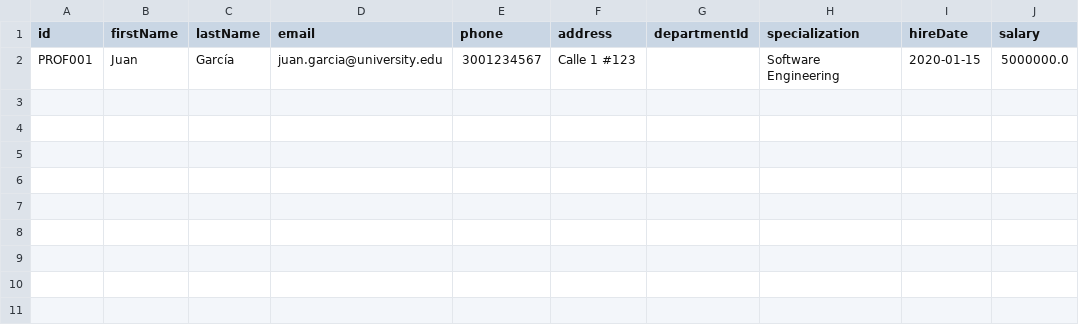
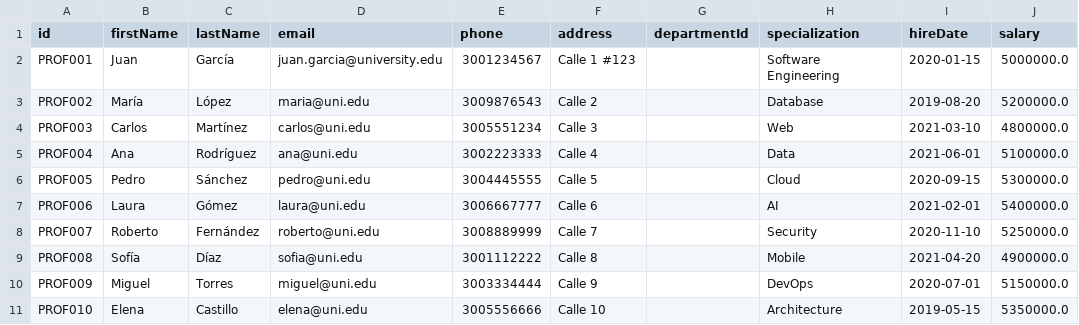
Before and after one commit to santyholguin2021-debug/univesity_control, a CSV file: data/professors.csv, drawn as a sheet.

```diff
--- a/data/professors.csv
+++ b/data/professors.csv
@@ -2 +2,10 @@ id,firstName,lastName,email,phone,address,departmentId,specialization,hireDate,s
 PROF001,Juan,García,juan.garcia@university.edu,3001234567,Calle 1 #123,,Software Engineering,2020-01-15,5000000.0
+PROF002,María,López,maria@uni.edu,3009876543,Calle 2,,Database,2019-08-20,5200000.0
+PROF003,Carlos,Martínez,carlos@uni.edu,3005551234,Calle 3,,Web,2021-03-10,4800000.0
+PROF004,Ana,Rodríguez,ana@uni.edu,3002223333,Calle 4,,Data,2021-06-01,5100000.0
+PROF005,Pedro,Sánchez,pedro@uni.edu,3004445555,Calle 5,,Cloud,2020-09-15,5300000.0
+PROF006,Laura,Gómez,laura@uni.edu,3006667777,Calle 6,,AI,2021-02-01,5400000.0
+PROF007,Roberto,Fernández,roberto@uni.edu,3008889999,Calle 7,,Security,2020-11-10,5250000.0
+PROF008,Sofía,Díaz,sofia@uni.edu,3001112222,Calle 8,,Mobile,2021-04-20,4900000.0
+PROF009,Miguel,Torres,miguel@uni.edu,3003334444,Calle 9,,DevOps,2020-07-01,5150000.0
+PROF010,Elena,Castillo,elena@uni.edu,3005556666,Calle 10,,Architecture,2019-05-15,5350000.0
```
Also changed, not shown: 10 other files.
